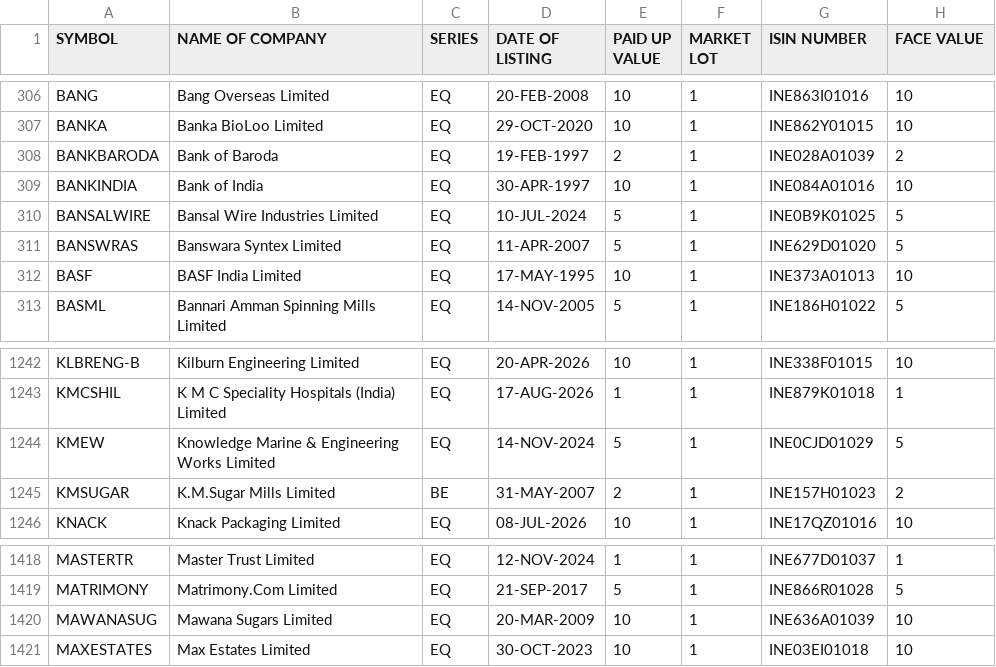
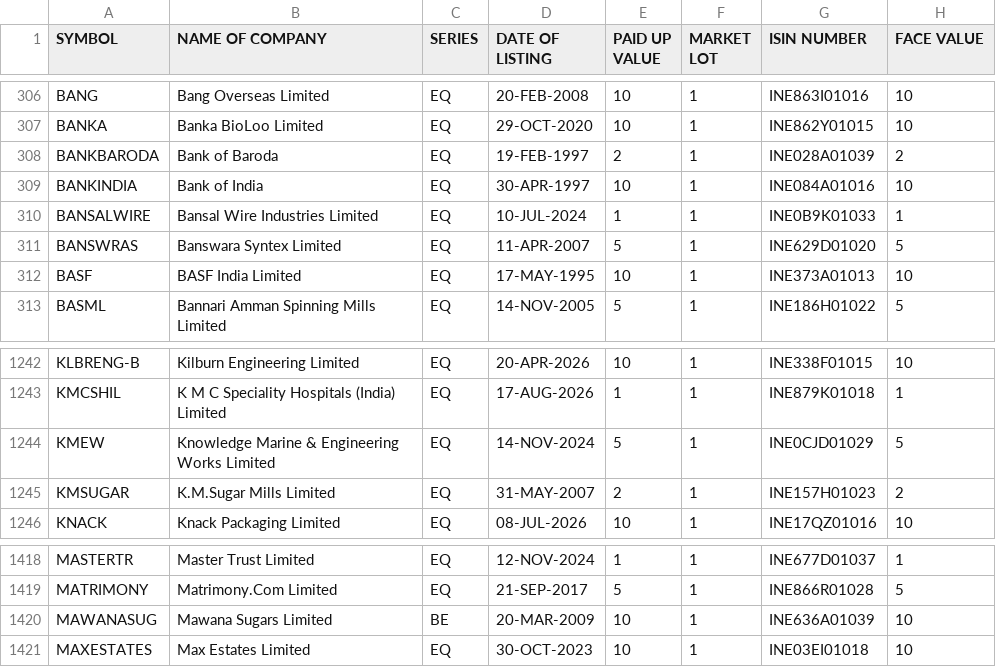
Before and after one commit to manoj-kholia/nse-scanner, a CSV file: EQUITY_L.csv, drawn as a sheet; only a part is shown, gaps mark what is left out.

```diff
--- a/EQUITY_L.csv
+++ b/EQUITY_L.csv
@@ -309,3 +309,3 @@ BANKBARODA,Bank of Baroda,EQ,19-FEB-1997,2,1,INE028A01039,2
 BANKINDIA,Bank of India,EQ,30-APR-1997,10,1,INE084A01016,10
-BANSALWIRE,Bansal Wire Industries Limited,EQ,10-JUL-2024,5,1,INE0B9K01025,5
+BANSALWIRE,Bansal Wire Industries Limited,EQ,10-JUL-2024,1,1,INE0B9K01033,1
 BANSWRAS,Banswara Syntex Limited,EQ,11-APR-2007,5,1,INE629D01020,5
@@ -1244,3 +1244,3 @@ KMCSHIL,K M C Speciality Hospitals (India) Limited,EQ,17-AUG-2026,1,1,INE879K010
 KMEW,Knowledge Marine & Engineering Works Limited,EQ,14-NOV-2024,5,1,INE0CJD01029,5
-KMSUGAR,K.M.Sugar Mills Limited,BE,31-MAY-2007,2,1,INE157H01023,2
+KMSUGAR,K.M.Sugar Mills Limited,EQ,31-MAY-2007,2,1,INE157H01023,2
 KNACK,Knack Packaging Limited,EQ,08-JUL-2026,10,1,INE17QZ01016,10
@@ -1419,3 +1419,3 @@ MASTERTR,Master Trust Limited,EQ,12-NOV-2024,1,1,INE677D01037,1
 MATRIMONY,Matrimony.Com Limited,EQ,21-SEP-2017,5,1,INE866R01028,5
-MAWANASUG,Mawana Sugars Limited,EQ,20-MAR-2009,10,1,INE636A01039,10
+MAWANASUG,Mawana Sugars Limited,BE,20-MAR-2009,10,1,INE636A01039,10
 MAXESTATES,Max Estates Limited,EQ,30-OCT-2023,10,1,INE03EI01018,10
```
Also changed, not shown: EQUITY_L_live.csv, cup_handle_signals.csv, 3 other files.
